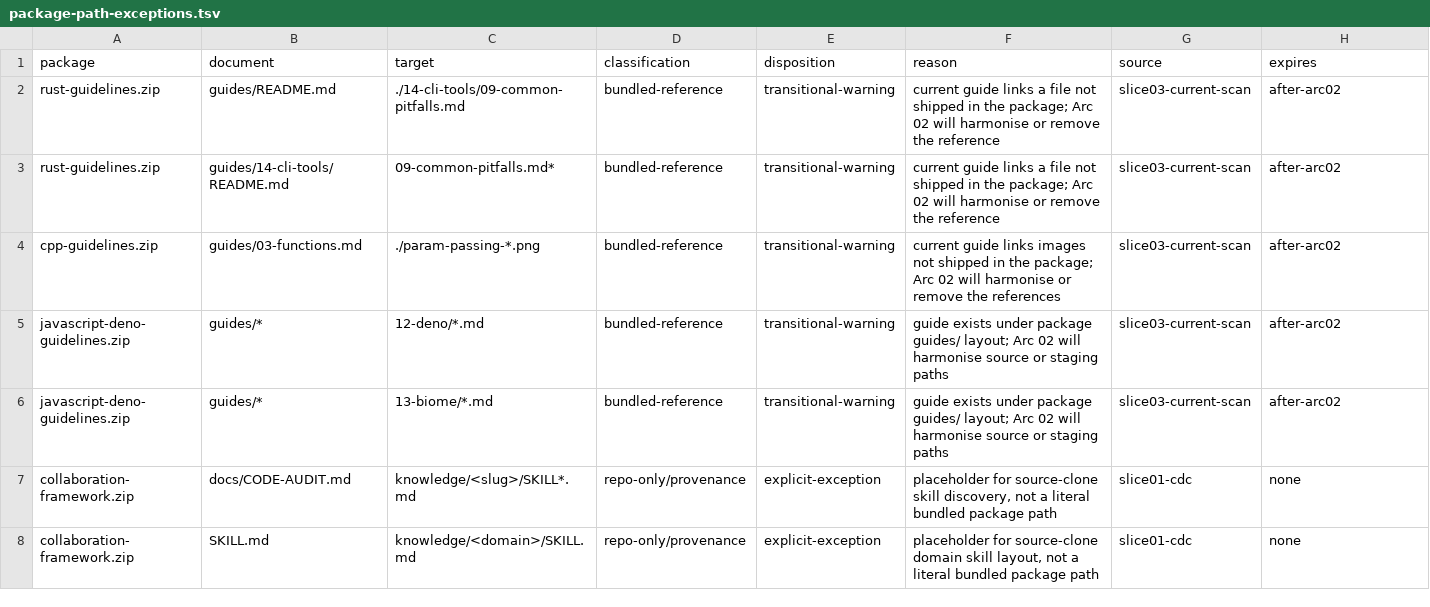
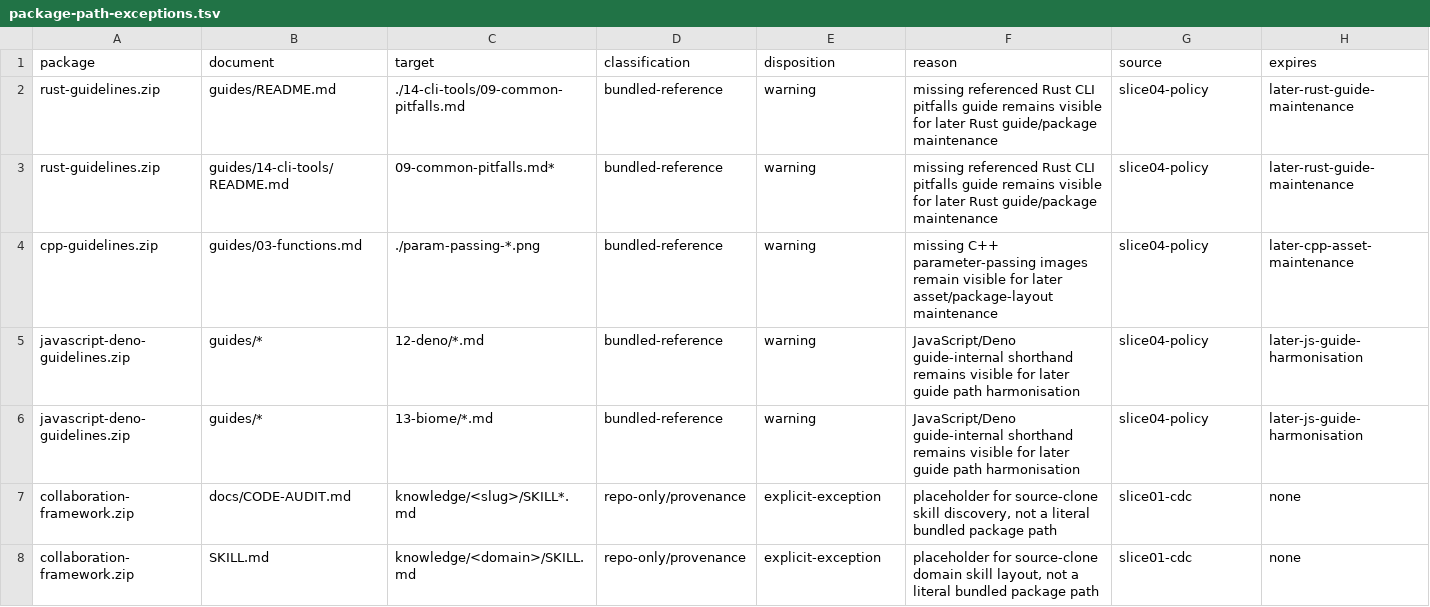
Before and after one commit to billosys/ai-engineering, a TSV file: package-path-exceptions.tsv, drawn as a sheet; only a part is shown.

```diff
--- a/package-path-exceptions.tsv
+++ b/package-path-exceptions.tsv
@@ -1,7 +1,7 @@
 package	document	target	classification	disposition	reason	source	expires
-rust-guidelines.zip	guides/README.md	./14-cli-tools/09-common-pitfalls.md	bundled-reference	transitional-warning	current guide links a file not shipped in the package; Arc 02 will harmonise or remove the reference	slice03-current-scan	after-arc02
-rust-guidelines.zip	guides/14-cli-tools/README.md	09-common-pitfalls.md*	bundled-reference	transitional-warning	current guide links a file not shipped in the package; Arc 02 will harmonise or remove the reference	slice03-current-scan	after-arc02
-cpp-guidelines.zip	guides/03-functions.md	./param-passing-*.png	bundled-reference	transitional-warning	current guide links images not shipped in the package; Arc 02 will harmonise or remove the references	slice03-current-scan	after-arc02
-javascript-deno-guidelines.zip	guides/*	12-deno/*.md	bundled-reference	transitional-warning	guide exists under package guides/ layout; Arc 02 will harmonise source or staging paths	slice03-current-scan	after-arc02
-javascript-deno-guidelines.zip	guides/*	13-biome/*.md	bundled-reference	transitional-warning	guide exists under package guides/ layout; Arc 02 will harmonise source or staging paths	slice03-current-scan	after-arc02
+rust-guidelines.zip	guides/README.md	./14-cli-tools/09-common-pitfalls.md	bundled-reference	warning	missing referenced Rust CLI pitfalls guide remains visible for later Rust guide/package maintenance	slice04-policy	later-rust-guide-maintenance
+rust-guidelines.zip	guides/14-cli-tools/README.md	09-common-pitfalls.md*	bundled-reference	warning	missing referenced Rust CLI pitfalls guide remains visible for later Rust guide/package maintenance	slice04-policy	later-rust-guide-maintenance
+cpp-guidelines.zip	guides/03-functions.md	./param-passing-*.png	bundled-reference	warning	missing C++ parameter-passing images remain visible for later asset/package-layout maintenance	slice04-policy	later-cpp-asset-maintenance
+javascript-deno-guidelines.zip	guides/*	12-deno/*.md	bundled-reference	warning	JavaScript/Deno guide-internal shorthand remains visible for later guide path harmonisation	slice04-policy	later-js-guide-harmonisation
+javascript-deno-guidelines.zip	guides/*	13-biome/*.md	bundled-reference	warning	JavaScript/Deno guide-internal shorthand remains visible for later guide path harmonisation	slice04-policy	later-js-guide-harmonisation
 collaboration-framework.zip	docs/CODE-AUDIT.md	knowledge/<slug>/SKILL*.md	repo-only/provenance	explicit-exception	placeholder for source-clone skill discovery, not a literal bundled package path	slice01-cdc	none
```
